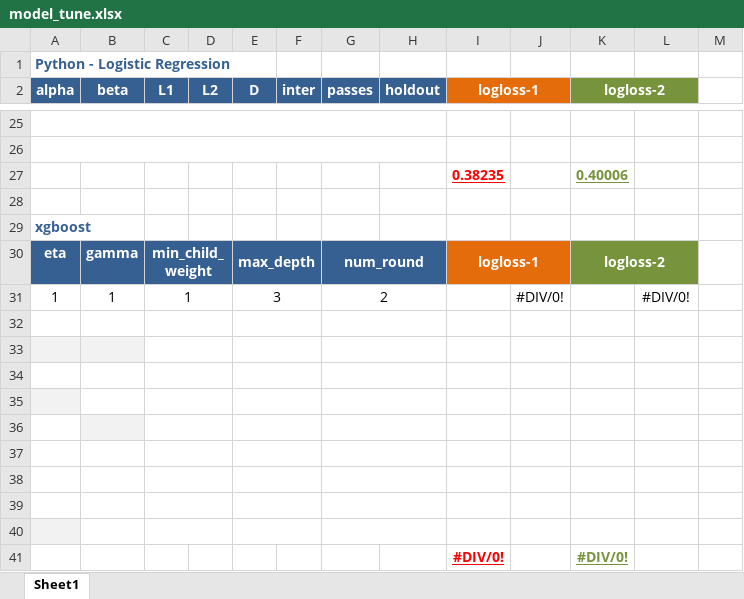
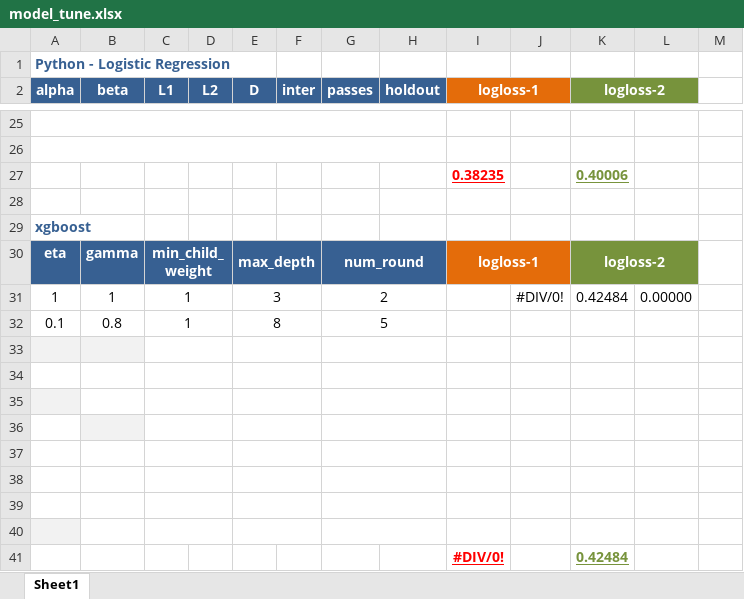
Before and after one commit to ivanliu1989/AVAZU-CTR-Prediction, an Excel workbook: model_tune.xlsx, sheet Sheet1, drawn as a sheet; only a part is shown, gaps mark what is left out; values as stored, in another font and other column widths than the file's, no borders; conditional formats not drawn; removed rows and columns are numbered as before the commit, all else as after; the diff names each change by its address in the sheet, - before the commit and + after, or states it on an @@ line.

Commit message:
ensemble models

```diff
--- a/model_tune.xlsx (sheet Sheet1)
+++ b/model_tune.xlsx (sheet Sheet1)
-K31 (logloss-2): (empty)
+K31 (logloss-2): 0.42484
-L31: #DIV/0!
+L31: 0.00000
+row 32: 0.1 | 0.8 | 1 |  | 8 |  | 5
-A33:B33 fill: none
+A33:B33 fill: #F2F2F2
-A34:B34 fill: #F2F2F2
+A34:B34 fill: none
-A35 fill: none
+A35 fill: #F2F2F2
-A36 fill: #F2F2F2
+A36 fill: none
-B36 fill: none
+B36 fill: #F2F2F2
-B37 fill: #F2F2F2
+B37 fill: none
-A40 fill: none
+A40 fill: #F2F2F2
-A41 fill: #F2F2F2
+A41 fill: none
-C40:D40 merged
-E40:F40 merged
-G40:H40 merged
-row 41: (empty)
+row 41:  |  |  |  |  |  |  |  | #DIV/0! |  | 0.42484
-row 41:  |  |  |  |  |  |  |  | #DIV/0! |  | #DIV/0!
```
Also changed, not shown: 3 other files.
